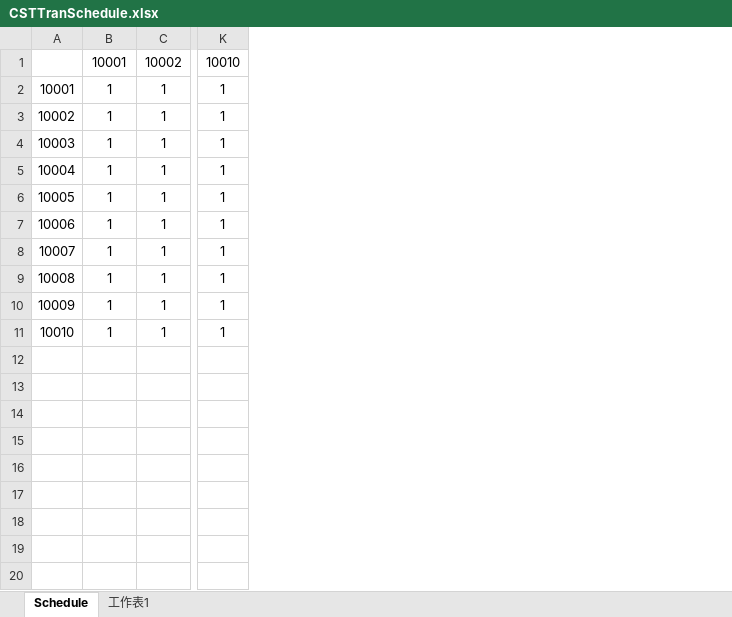
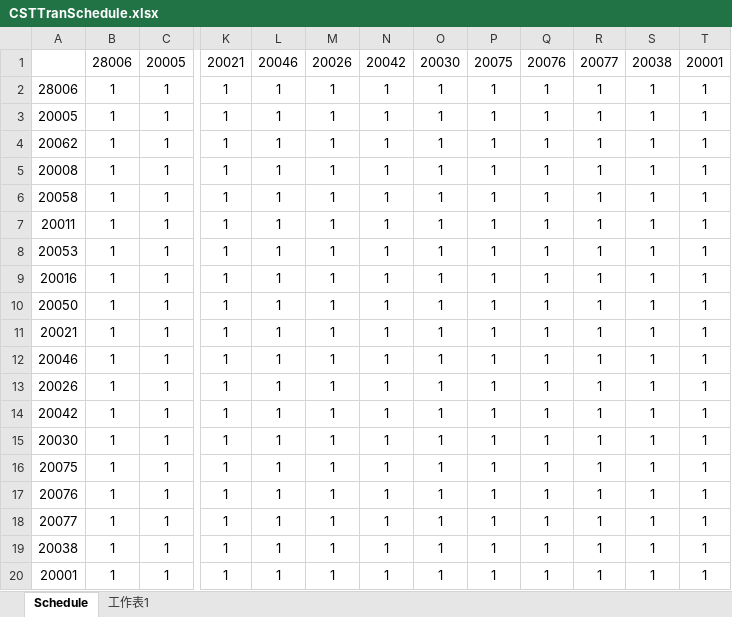
Before and after one commit to AK0-Leopard/AutomationGuiderVehicleControl_AUO_1.2.0, an Excel workbook: BCWinForm/Config/SOUTH_INNOLUX/CSTTranSchedule.xlsx, sheet Schedule, drawn as a sheet; only a part is shown, gaps mark what is left out; values as stored, in another font and other column widths than the file's, no borders; removed rows and columns are numbered as before the commit, all else as after; rows hold the shown columns only; the diff names each change by its address in the sheet, - before the commit and + after, or states it on an @@ line.

```diff
--- a/BCWinForm/Config/SOUTH_INNOLUX/CSTTranSchedule.xlsx (sheet Schedule)
+++ b/BCWinForm/Config/SOUTH_INNOLUX/CSTTranSchedule.xlsx (sheet Schedule)
-column A, rows 2-11: 10001 | 10002 | 10003 | 10004 | 10005 | 10006 | 10007 | 10008 | 10009 | 10010
+column A, rows 2-11: 28006 | 20005 | 20062 | 20008 | 20058 | 20011 | 20053 | 20016 | 20050 | 20021
+column L, rows 2-11: all 1
+column M, rows 2-11: all 1
+column N, rows 2-11: all 1
+column O, rows 2-11: all 1
+column P, rows 2-11: all 1
+column Q, rows 2-11: all 1
+column R, rows 2-11: all 1
+column S, rows 2-11: all 1
+column T, rows 2-11: all 1
-row 1:  | 10001 | 10002 | 10010
+row 1:  | 28006 | 20005 | 20021 | 20046 | 20026 | 20042 | 20030 | 20075 | 20076 | 20077 | 20038 | 20001
+row 12: 20046 | 1 | 1 | 1 | 1 | 1 | 1 | 1 | 1 | 1 | 1 | 1 | 1
+row 13: 20026 | 1 | 1 | 1 | 1 | 1 | 1 | 1 | 1 | 1 | 1 | 1 | 1
+row 14: 20042 | 1 | 1 | 1 | 1 | 1 | 1 | 1 | 1 | 1 | 1 | 1 | 1
+row 15: 20030 | 1 | 1 | 1 | 1 | 1 | 1 | 1 | 1 | 1 | 1 | 1 | 1
+row 16: 20075 | 1 | 1 | 1 | 1 | 1 | 1 | 1 | 1 | 1 | 1 | 1 | 1
+row 17: 20076 | 1 | 1 | 1 | 1 | 1 | 1 | 1 | 1 | 1 | 1 | 1 | 1
+row 18: 20077 | 1 | 1 | 1 | 1 | 1 | 1 | 1 | 1 | 1 | 1 | 1 | 1
+row 19: 20038 | 1 | 1 | 1 | 1 | 1 | 1 | 1 | 1 | 1 | 1 | 1 | 1
+row 20: 20001 | 1 | 1 | 1 | 1 | 1 | 1 | 1 | 1 | 1 | 1 | 1 | 1
```
Also changed, not shown: 35 other files.
